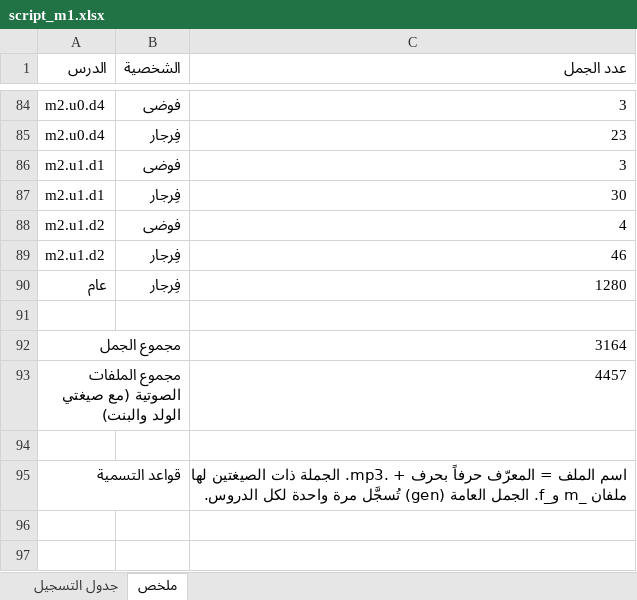
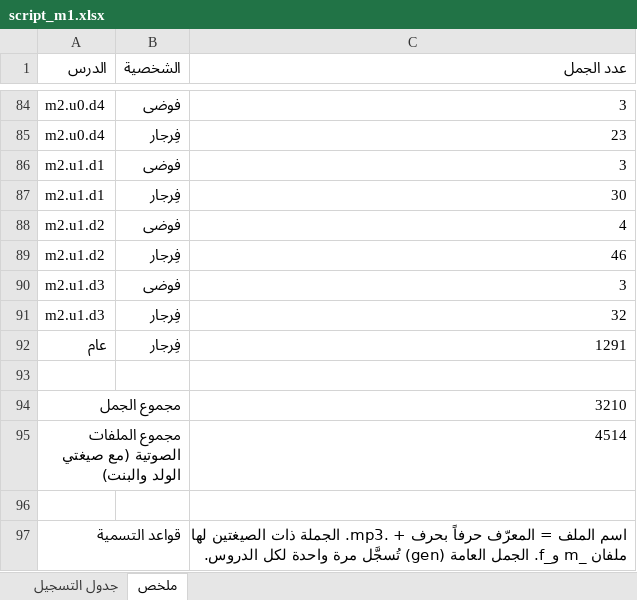
Before and after one commit to Feras-glitch/waha-math, an Excel workbook: dist/script_m1.xlsx, sheet ملخص, drawn as a sheet; only a part is shown, gaps mark what is left out; values as stored, in another font and other column widths than the file's, no borders; addresses are those after the commit; the diff names each change by its address in the sheet, - before the commit and + after, or states it on an @@ line.

```diff
--- a/dist/script_m1.xlsx (sheet ملخص)
+++ b/dist/script_m1.xlsx (sheet ملخص)
+row 90: m2.u1.d3 | فوضى | 3
+row 91: m2.u1.d3 | فِرجار | 32
-C92 (عدد الجمل): 1280
+C92 (عدد الجمل): 1291
-C94 (عدد الجمل): 3164
+C94 (عدد الجمل): 3210
-C95 (عدد الجمل): 4457
+C95 (عدد الجمل): 4514
```
Also changed, not shown: sheet جدول التسجيل, 13 other files.
